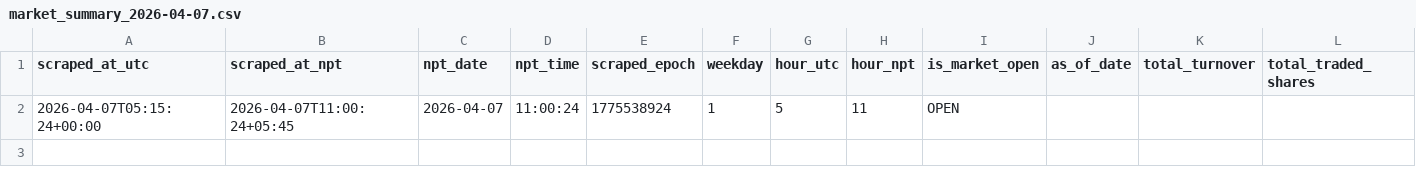
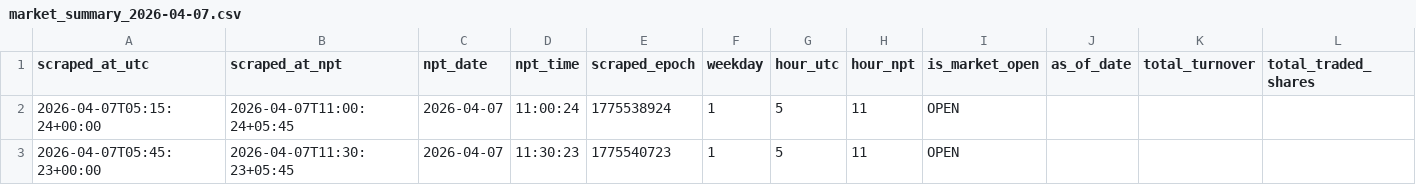
Before and after one commit to prabinbessie/scrappy, a CSV file: data/nepse/2026/04/market_summary_2026-04-07.csv, drawn as a sheet; only a part is shown; rows hold the shown columns only; the diff names each change by its address in the sheet, - before the commit and + after, or states it on an @@ line.

```diff
--- a/data/nepse/2026/04/market_summary_2026-04-07.csv
+++ b/data/nepse/2026/04/market_summary_2026-04-07.csv
+row 3: 2026-04-07T05:45:23+00:00 | 2026-04-07T11:30:23+05:45 | 2026-04-07 | 11:30:23 | 1775540723 | 1 | 5 | 11 | OPEN
```
Also changed, not shown: 1 other file.
